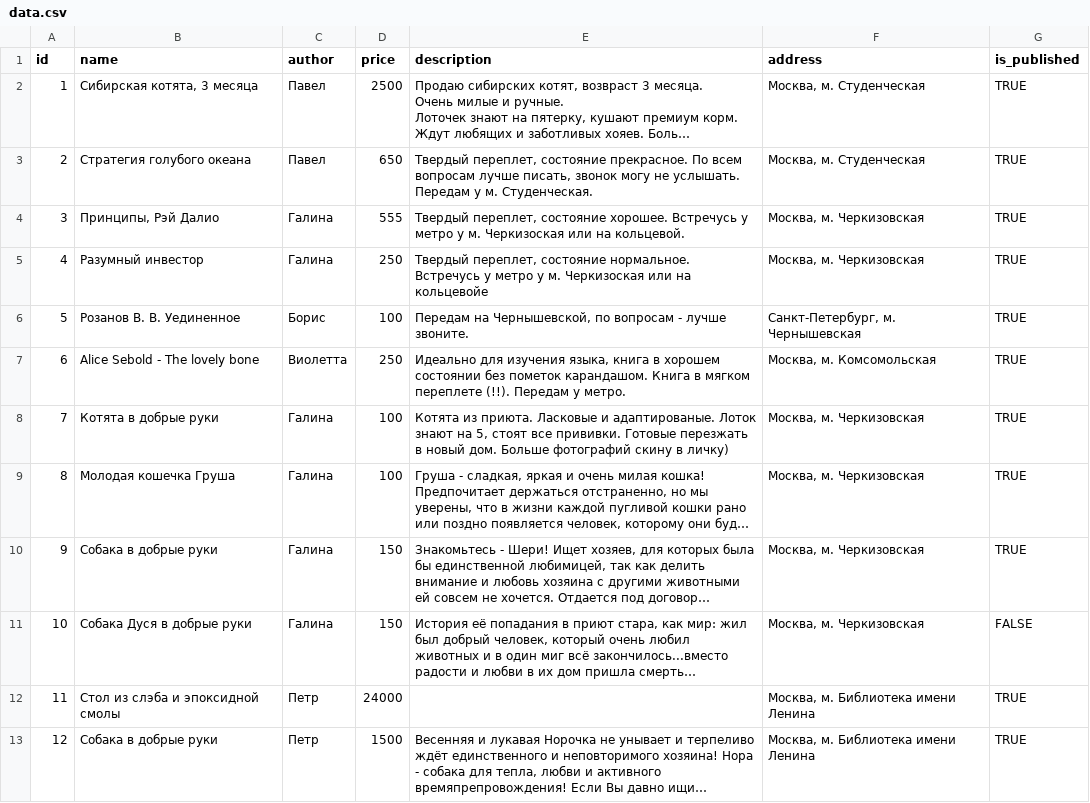
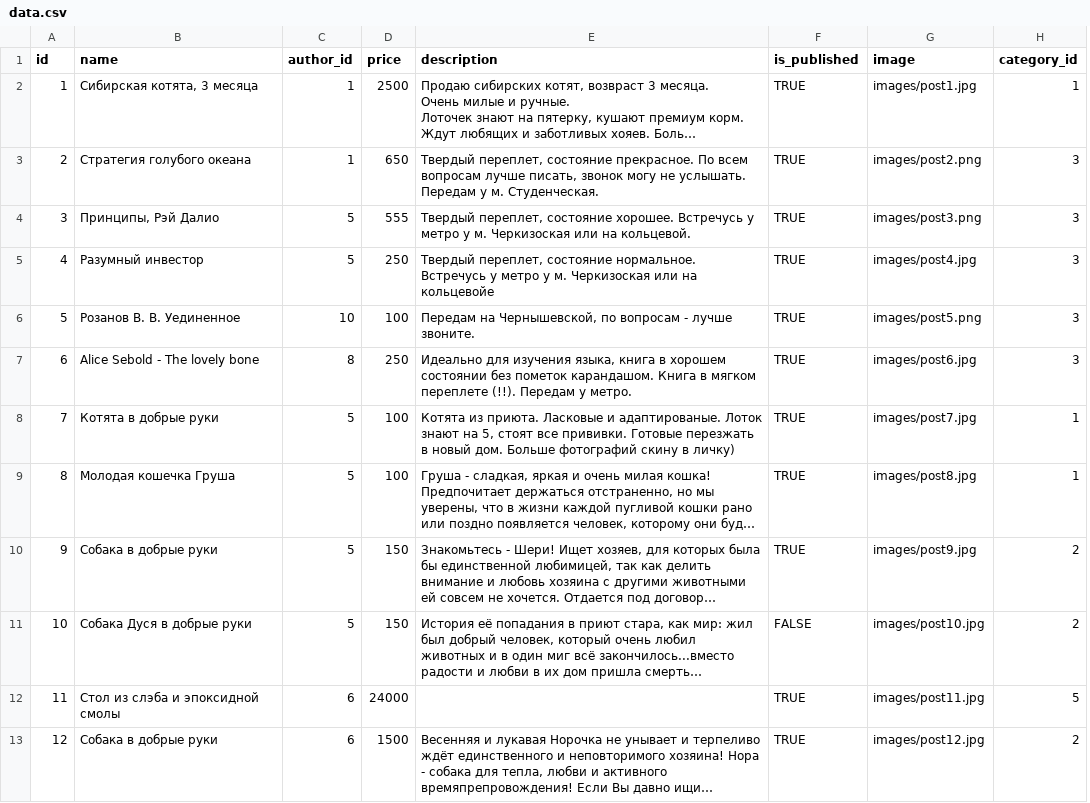
Before and after one commit to le-petit-coder/homework_27, a CSV file: ads/data/data.csv, drawn as a sheet; only a part is shown; long unchanged cells end in …; removed rows and columns are numbered as before the commit, all else as after; the diff names each change by its address in the sheet, - before the commit and + after, or states it on an @@ line.

```diff
--- a/ads/data/data.csv
+++ b/ads/data/data.csv
-column C (author), rows 2-13: Павел | Павел | Галина | Галина | Борис | Виолетта | Галина | Галина | Галина | Галина | Петр | Петр
+column C (author_id), rows 2-13: 1 | 1 | 5 | 5 | 10 | 8 | 5 | 5 | 5 | 5 | 6 | 6
-column F (address), rows 2-13: Москва, м. Студенческая | Москва, м. Студенческая | Москва, м. Черкизовская | Москва, м. Черкизовская | Санкт-Петербург, м. Чернышевская | Москва, м. Комсомольская | Москва, м. Черкизовская | Москва, м. Черкизовская | Москва, м. Черкизовская | Москва, м. Черкизовская | Москва, м. Библиотека имени Ленина | Москва, м. Библиотека имени Ленина
+column G (image), rows 2-13: images/post1.jpg | images/post2.png | images/post3.png | images/post4.jpg | images/post5.png | images/post6.jpg | images/post7.jpg | images/post8.jpg | images/post9.jpg | images/post10.jpg | images/post11.jpg | images/post12.jpg
+column H (category_id), rows 2-13: 1 | 3 | 3 | 3 | 3 | 3 | 1 | 1 | 2 | 2 | 5 | 2
```
Also changed, not shown: 20 other files.
